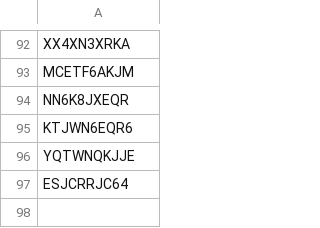
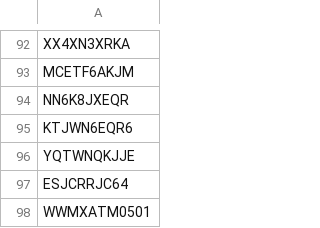
Before and after one commit to kucinghitam13/wwm-redeem-codes, a CSV file: data/codes.csv, drawn as a sheet; only a part is shown, gaps mark what is left out.

Commit message:
chore: Add code

```diff
--- a/data/codes.csv
+++ b/data/codes.csv
@@ -97 +97,2 @@ YQTWNQKJJE
 ESJCRRJC64
+WWMXATM0501
```
